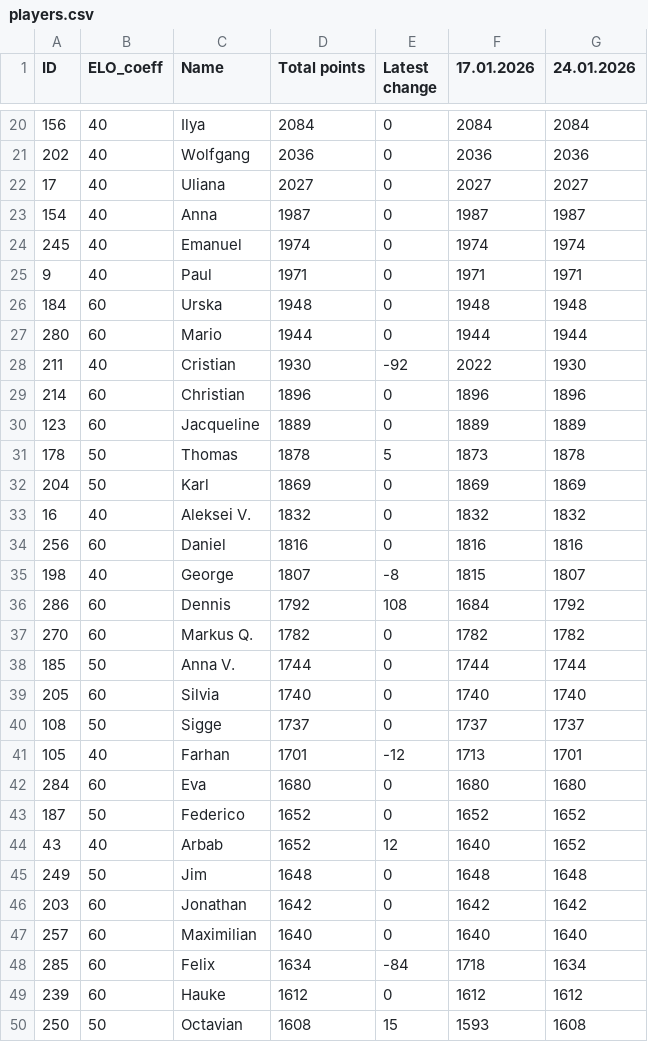
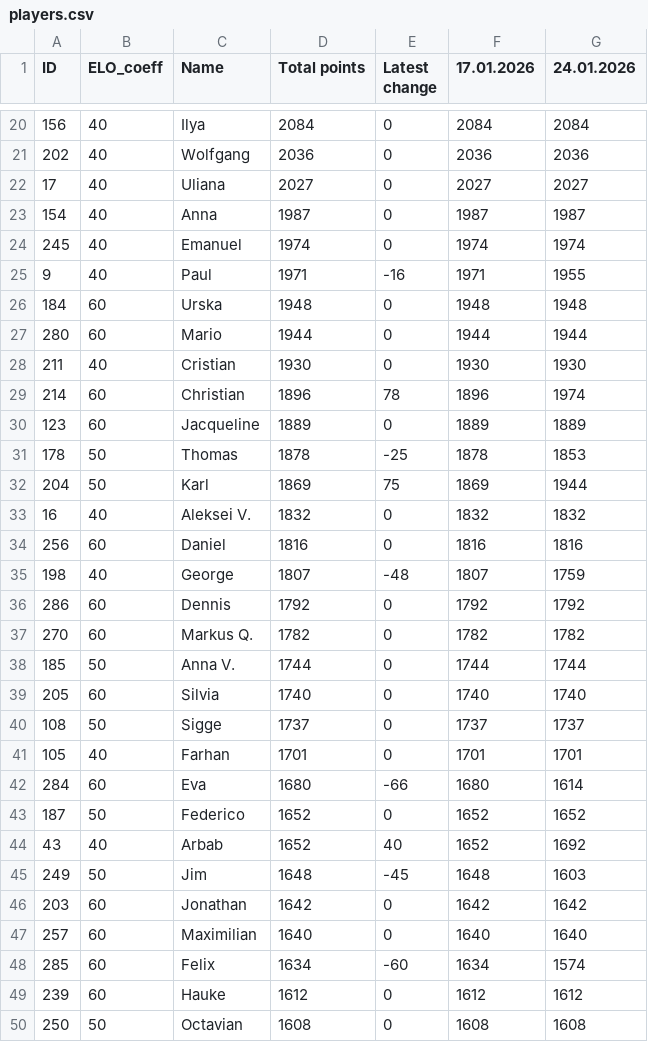
Before and after one commit to SSSKrut/padelwebsite, a CSV file: data/players.csv, drawn as a sheet; only a part is shown, gaps mark what is left out; the diff covers the shown part only.

```diff
--- a/data/players.csv
+++ b/data/players.csv
@@ -24,14 +24,14 @@ ID;ELO_coeff;Name;Total points;Latest change;17.01.2026;24.01.2026
 245;40;Emanuel;1974;0;1974;1974
-9;40;Paul;1971;0;1971;1971
+9;40;Paul;1971;-16;1971;1955
 184;60;Urska;1948;0;1948;1948
 280;60;Mario;1944;0;1944;1944
-211;40;Cristian;1930;-92;2022;1930
-214;60;Christian;1896;0;1896;1896
+211;40;Cristian;1930;0;1930;1930
+214;60;Christian;1896;78;1896;1974
 123;60;Jacqueline;1889;0;1889;1889
-178;50;Thomas;1878;5;1873;1878
-204;50;Karl;1869;0;1869;1869
+178;50;Thomas;1878;-25;1878;1853
+204;50;Karl;1869;75;1869;1944
 16;40;Aleksei V.;1832;0;1832;1832
 256;60;Daniel;1816;0;1816;1816
-198;40;George;1807;-8;1815;1807
-286;60;Dennis;1792;108;1684;1792
+198;40;George;1807;-48;1807;1759
+286;60;Dennis;1792;0;1792;1792
 270;60;Markus Q.;1782;0;1782;1782
@@ -40,11 +40,11 @@ ID;ELO_coeff;Name;Total points;Latest change;17.01.2026;24.01.2026
 108;50;Sigge;1737;0;1737;1737
-105;40;Farhan;1701;-12;1713;1701
-284;60;Eva;1680;0;1680;1680
+105;40;Farhan;1701;0;1701;1701
+284;60;Eva;1680;-66;1680;1614
 187;50;Federico;1652;0;1652;1652
-43;40;Arbab;1652;12;1640;1652
-249;50;Jim;1648;0;1648;1648
+43;40;Arbab;1652;40;1652;1692
+249;50;Jim;1648;-45;1648;1603
 203;60;Jonathan;1642;0;1642;1642
 257;60;Maximilian;1640;0;1640;1640
-285;60;Felix;1634;-84;1718;1634
+285;60;Felix;1634;-60;1634;1574
 239;60;Hauke;1612;0;1612;1612
-250;50;Octavian;1608;15;1593;1608
+250;50;Octavian;1608;0;1608;1608
```
Also changed, not shown: 4 added rows and 108 edited cells elsewhere in this file, 2 other files.
